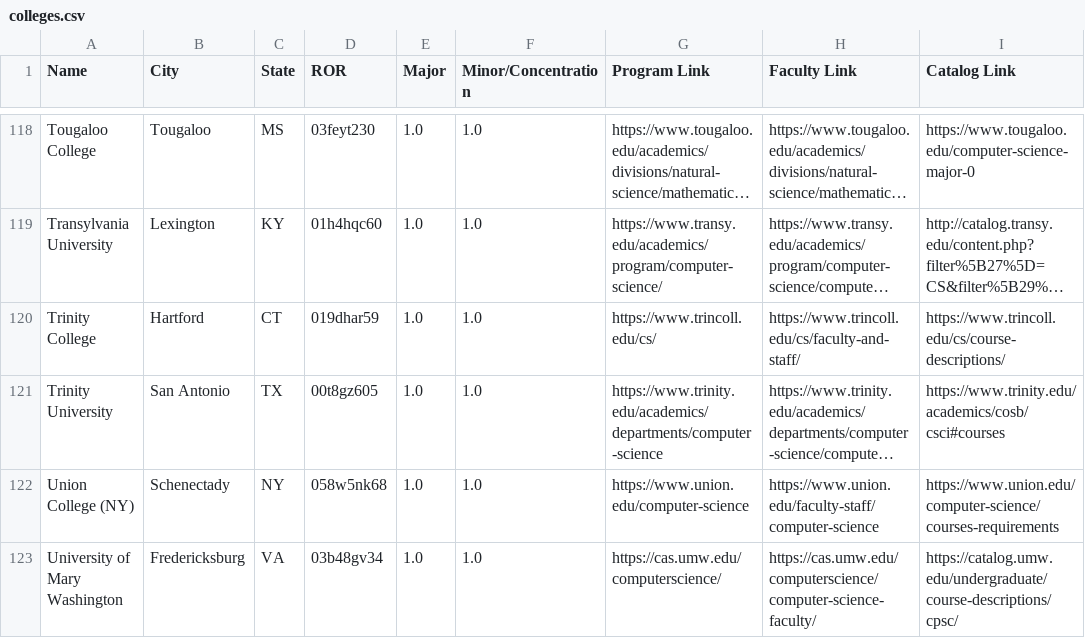
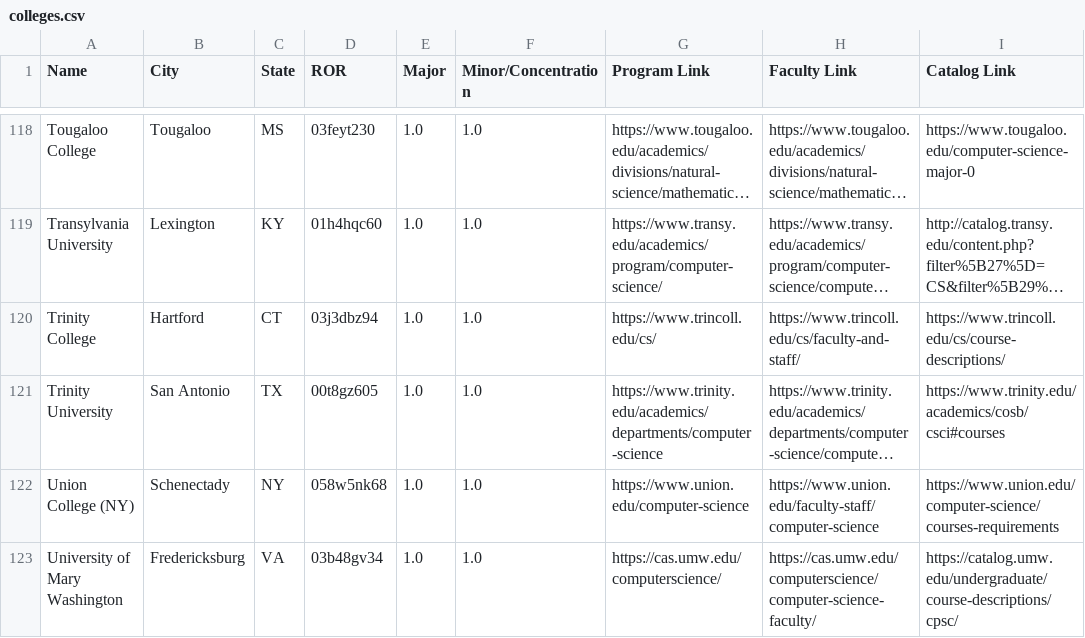
Before and after one commit to dzungvpham/cslac, a CSV file: data/colleges.csv, drawn as a sheet; only a part is shown, gaps mark what is left out; long unchanged cells end in …; the diff names each change by its address in the sheet, - before the commit and + after, or states it on an @@ line.

Commit message:
Fix Trinity College paper and sorting

```diff
--- a/data/colleges.csv
+++ b/data/colleges.csv
-D120 (ROR): 019dhar59
+D120 (ROR): 03j3dbz94
```
Also changed, not shown: 5 other files.
